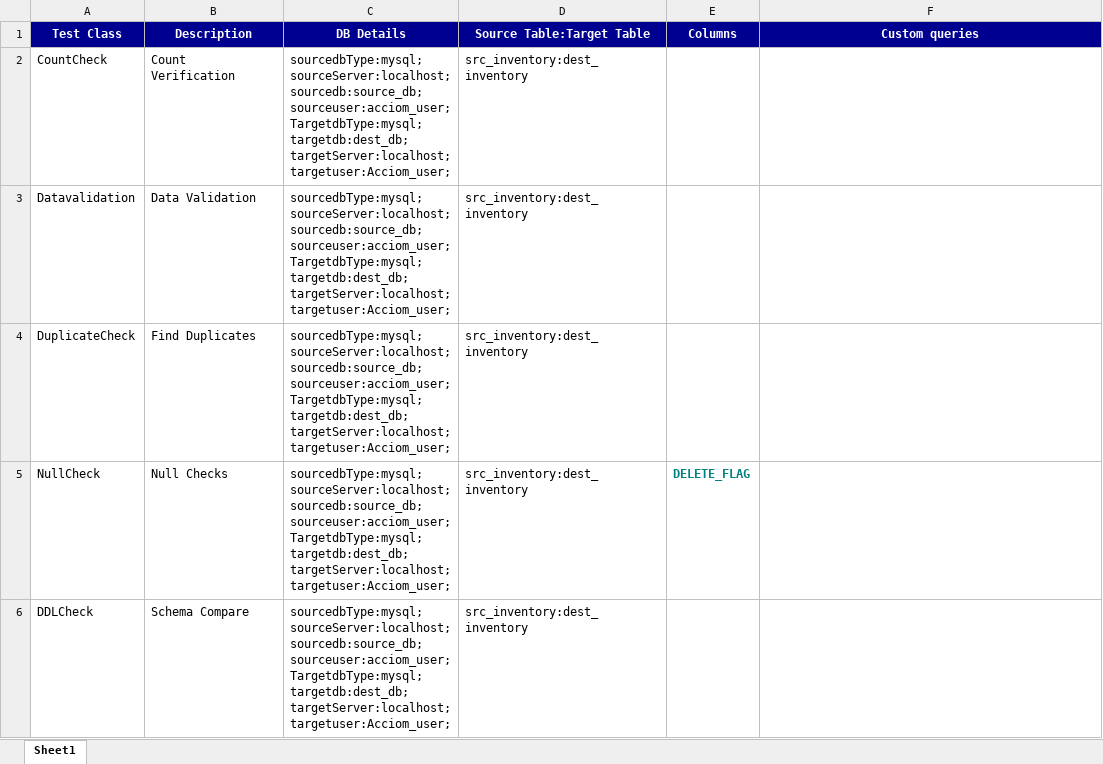
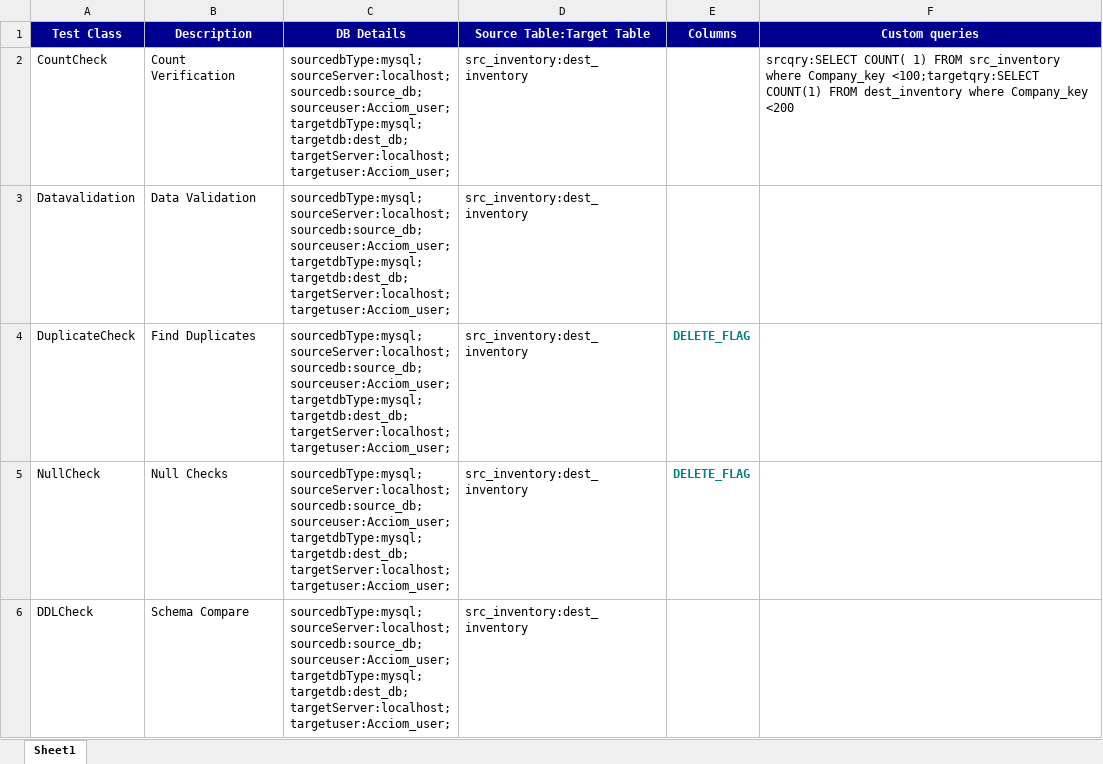
Before and after one commit to HarshadKavathiya/acciom_portal, an Excel workbook: static/src/assets/demo_file.xlsx, sheet Sheet1, drawn as a sheet; only a part is shown; values as stored, in another font and other column widths than the file's, no borders; ↵ is a line break in a cell; the diff covers the shown part only; the diff names each change by its address in the sheet, - before the commit and + after, or states it on an @@ line.

```diff
--- a/static/src/assets/demo_file.xlsx (sheet Sheet1)
+++ b/static/src/assets/demo_file.xlsx (sheet Sheet1)
-C2:C6 (DB Details): …sourceServer:localhost; ↵ sourcedb:source_db; ↵ sourceuser:acciom_user; ↵ TargetdbType:mysql; ↵ targetdb:dest_db; ↵ targetServer:localhost;…
+C2:C6 (DB Details): …sourceServer:localhost; ↵ sourcedb:source_db; ↵ sourceuser:Acciom_user; ↵ targetdbType:mysql; ↵ targetdb:dest_db; ↵ targetServer:localhost;…
-F2 (Custom queries): (empty)
+F2 (Custom queries): srcqry:SELECT COUNT( 1) FROM src_inventory where Company_key <100;targetqry:SELECT COUNT(1) FROM dest_inventory where Company_key <200
-E4 (Columns): (empty)
+E4 (Columns): DELETE_FLAG
```
Also changed, not shown: 5 edited cells elsewhere in this sheet, static/acciom_ui/assets/demo_file.xlsx, 4 other files.
